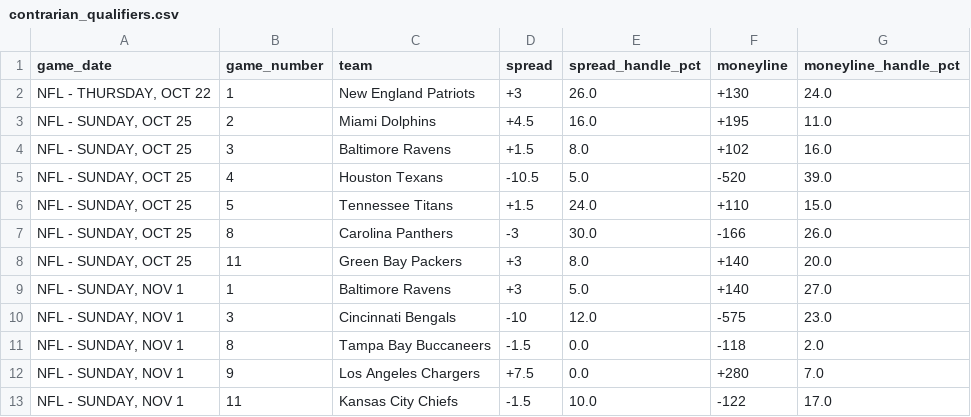
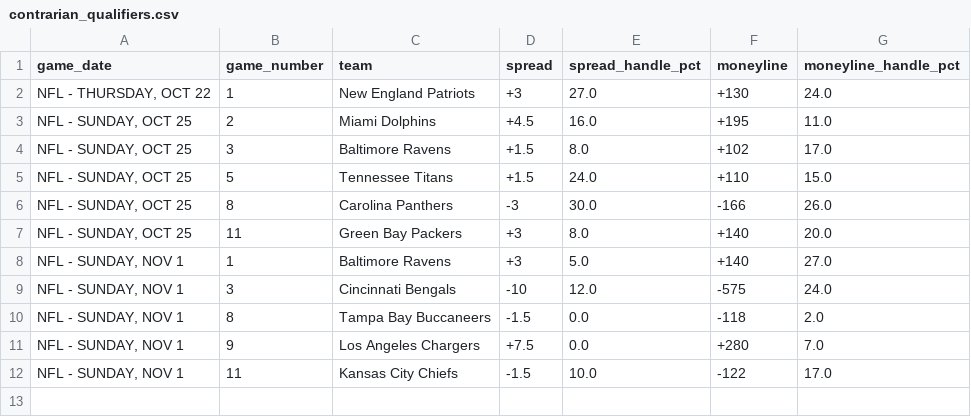
Before and after one commit to nevdesh/nfl-contrarian-dashboard, a CSV file: data/contrarian_qualifiers.csv, drawn as a sheet.

```diff
--- a/data/contrarian_qualifiers.csv
+++ b/data/contrarian_qualifiers.csv
@@ -1,6 +1,5 @@
 game_date,game_number,team,spread,spread_handle_pct,moneyline,moneyline_handle_pct
-"NFL - THURSDAY, OCT 22",1,New England Patriots,+3,26.0,+130,24.0
+"NFL - THURSDAY, OCT 22",1,New England Patriots,+3,27.0,+130,24.0
 "NFL - SUNDAY, OCT 25",2,Miami Dolphins,+4.5,16.0,+195,11.0
-"NFL - SUNDAY, OCT 25",3,Baltimore Ravens,+1.5,8.0,+102,16.0
-"NFL - SUNDAY, OCT 25",4,Houston Texans,-10.5,5.0,-520,39.0
+"NFL - SUNDAY, OCT 25",3,Baltimore Ravens,+1.5,8.0,+102,17.0
 "NFL - SUNDAY, OCT 25",5,Tennessee Titans,+1.5,24.0,+110,15.0
@@ -9,3 +8,3 @@ game_date,game_number,team,spread,spread_handle_pct,moneyline,moneyline_handle_p
 "NFL - SUNDAY, NOV 1",1,Baltimore Ravens,+3,5.0,+140,27.0
-"NFL - SUNDAY, NOV 1",3,Cincinnati Bengals,-10,12.0,-575,23.0
+"NFL - SUNDAY, NOV 1",3,Cincinnati Bengals,-10,12.0,-575,24.0
 "NFL - SUNDAY, NOV 1",8,Tampa Bay Buccaneers,-1.5,0.0,-118,2.0
```
Also changed, not shown: 1 other file.
